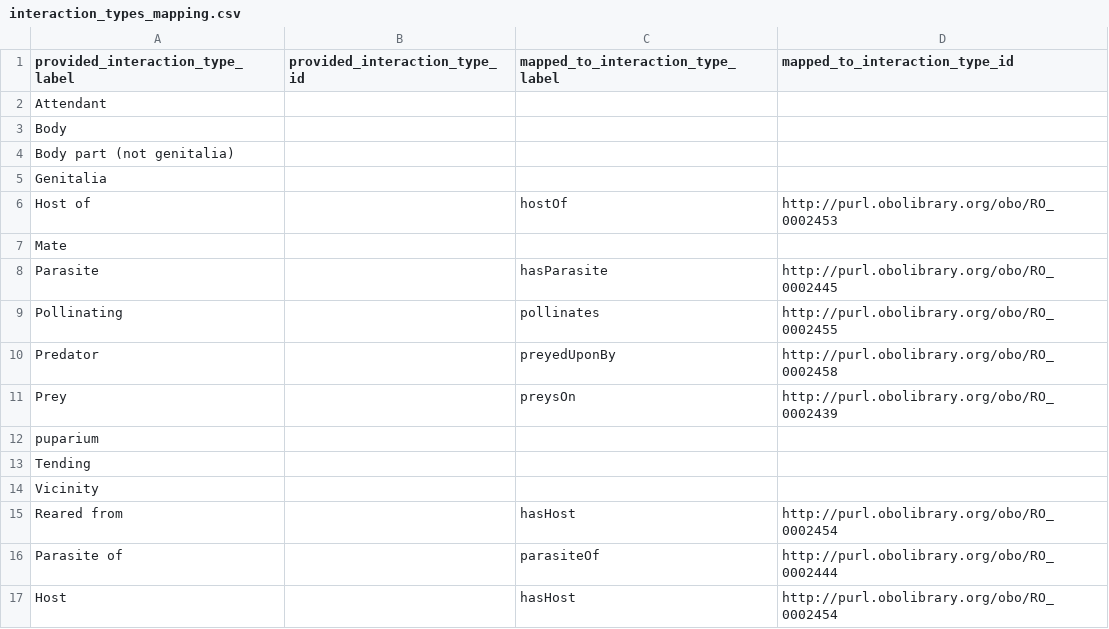
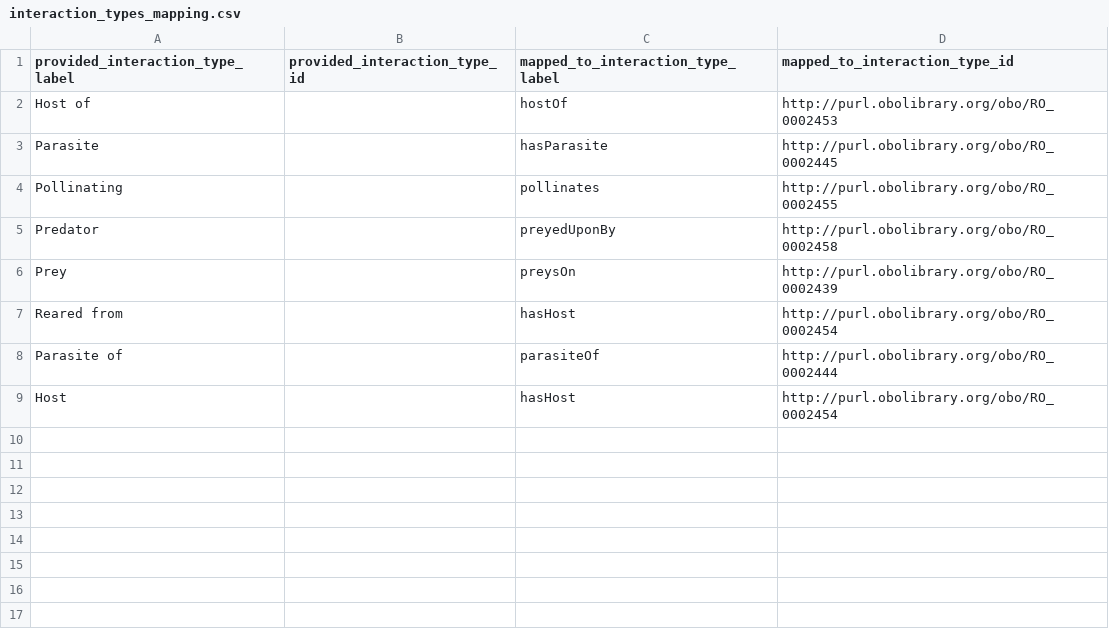
Before and after one commit to globalbioticinteractions/inhs-insects, a CSV file: interaction_types_mapping.csv, drawn as a sheet.

Commit message:
update mapping

```diff
--- a/interaction_types_mapping.csv
+++ b/interaction_types_mapping.csv
@@ -1,8 +1,3 @@
 provided_interaction_type_label,provided_interaction_type_id,mapped_to_interaction_type_label,mapped_to_interaction_type_id
-Attendant,,,
-Body,,,
-Body part (not genitalia),,,
-Genitalia,,,
 Host of,,hostOf,http://purl.obolibrary.org/obo/RO_0002453
-Mate,,,
 Parasite,,hasParasite,http://purl.obolibrary.org/obo/RO_0002445
@@ -11,5 +6,2 @@ Predator,,preyedUponBy,http://purl.obolibrary.org/obo/RO_0002458
 Prey,,preysOn,http://purl.obolibrary.org/obo/RO_0002439
-puparium,,,
-Tending,,,
-Vicinity,,,
 Reared from,,hasHost,http://purl.obolibrary.org/obo/RO_0002454
```
